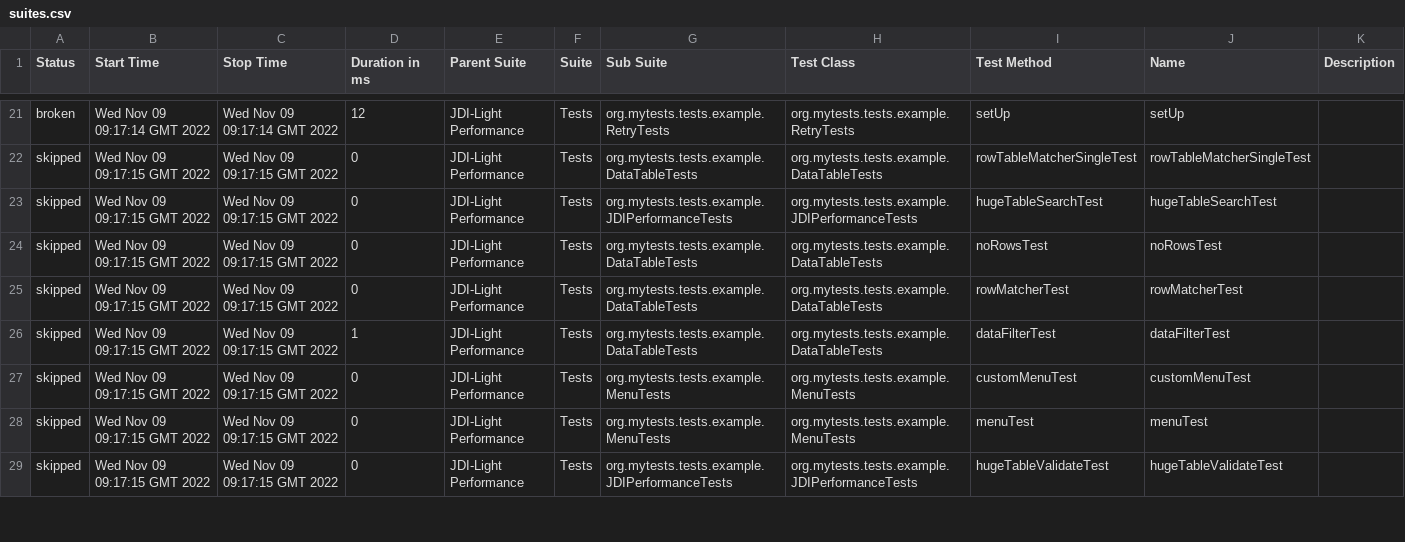
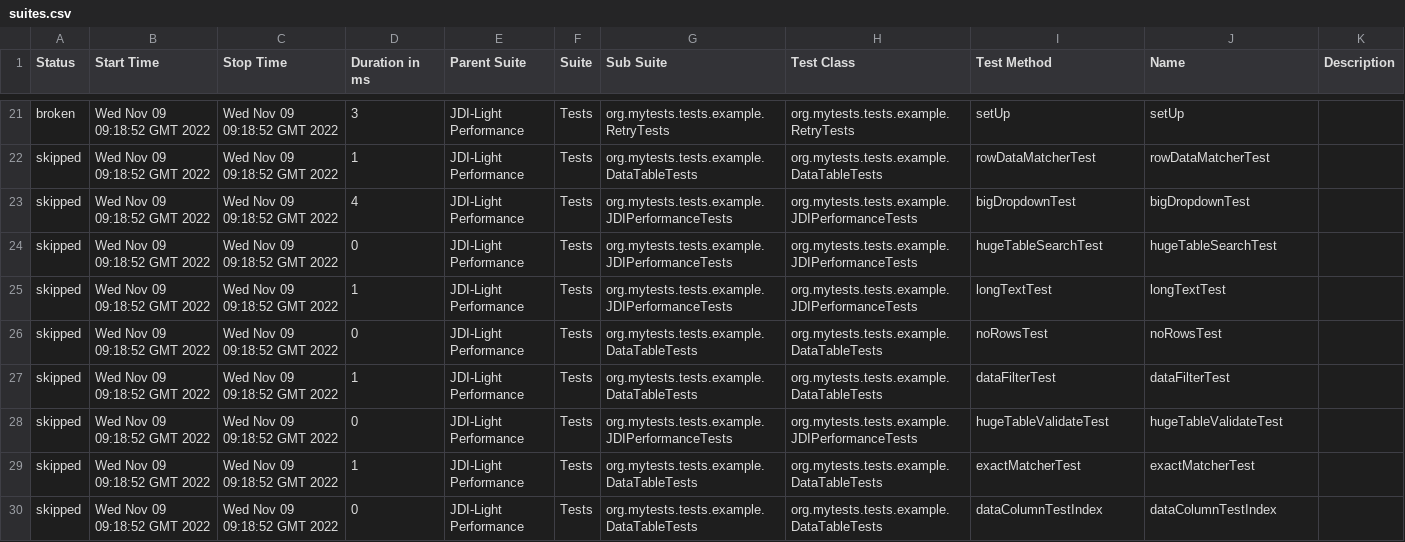
Before and after one commit to jdi-templates/jdi-light-browserstack, a CSV file: 5/data/suites.csv, drawn as a sheet; only a part is shown, gaps mark what is left out; the diff covers the shown part only.

```diff
--- a/5/data/suites.csv
+++ b/5/data/suites.csv
@@ -21,9 +21,10 @@
-"broken","Wed Nov 09 09:17:14 GMT 2022","Wed Nov 09 09:17:14 GMT 2022","12","JDI-Light Performance","Tests","org.mytests.tests.example.RetryTests","org.mytests.tests.example.RetryTests","setUp","setUp",""
-"skipped","Wed Nov 09 09:17:15 GMT 2022","Wed Nov 09 09:17:15 GMT 2022","0","JDI-Light Performance","Tests","org.mytests.tests.example.DataTableTests","org.mytests.tests.example.DataTableTests","rowTableMatcherSingleTest","rowTableMatcherSingleTest",""
-"skipped","Wed Nov 09 09:17:15 GMT 2022","Wed Nov 09 09:17:15 GMT 2022","0","JDI-Light Performance","Tests","org.mytests.tests.example.JDIPerformanceTests","org.mytests.tests.example.JDIPerformanceTests","hugeTableSearchTest","hugeTableSearchTest",""
-"skipped","Wed Nov 09 09:17:15 GMT 2022","Wed Nov 09 09:17:15 GMT 2022","0","JDI-Light Performance","Tests","org.mytests.tests.example.DataTableTests","org.mytests.tests.example.DataTableTests","noRowsTest","noRowsTest",""
-"skipped","Wed Nov 09 09:17:15 GMT 2022","Wed Nov 09 09:17:15 GMT 2022","0","JDI-Light Performance","Tests","org.mytests.tests.example.DataTableTests","org.mytests.tests.example.DataTableTests","rowMatcherTest","rowMatcherTest",""
-"skipped","Wed Nov 09 09:17:15 GMT 2022","Wed Nov 09 09:17:15 GMT 2022","1","JDI-Light Performance","Tests","org.mytests.tests.example.DataTableTests","org.mytests.tests.example.DataTableTests","dataFilterTest","dataFilterTest",""
-"skipped","Wed Nov 09 09:17:15 GMT 2022","Wed Nov 09 09:17:15 GMT 2022","0","JDI-Light Performance","Tests","org.mytests.tests.example.MenuTests","org.mytests.tests.example.MenuTests","customMenuTest","customMenuTest",""
-"skipped","Wed Nov 09 09:17:15 GMT 2022","Wed Nov 09 09:17:15 GMT 2022","0","JDI-Light Performance","Tests","org.mytests.tests.example.MenuTests","org.mytests.tests.example.MenuTests","menuTest","menuTest",""
-"skipped","Wed Nov 09 09:17:15 GMT 2022","Wed Nov 09 09:17:15 GMT 2022","0","JDI-Light Performance","Tests","org.mytests.tests.example.JDIPerformanceTests","org.mytests.tests.example.JDIPerformanceTests","hugeTableValidateTest","hugeTableValidateTest",""
+"broken","Wed Nov 09 09:18:52 GMT 2022","Wed Nov 09 09:18:52 GMT 2022","3","JDI-Light Performance","Tests","org.mytests.tests.example.RetryTests","org.mytests.tests.example.RetryTests","setUp","setUp",""
+"skipped","Wed Nov 09 09:18:52 GMT 2022","Wed Nov 09 09:18:52 GMT 2022","1","JDI-Light Performance","Tests","org.mytests.tests.example.DataTableTests","org.mytests.tests.example.DataTableTests","rowDataMatcherTest","rowDataMatcherTest",""
+"skipped","Wed Nov 09 09:18:52 GMT 2022","Wed Nov 09 09:18:52 GMT 2022","4","JDI-Light Performance","Tests","org.mytests.tests.example.JDIPerformanceTests","org.mytests.tests.example.JDIPerformanceTests","bigDropdownTest","bigDropdownTest",""
+"skipped","Wed Nov 09 09:18:52 GMT 2022","Wed Nov 09 09:18:52 GMT 2022","0","JDI-Light Performance","Tests","org.mytests.tests.example.JDIPerformanceTests","org.mytests.tests.example.JDIPerformanceTests","hugeTableSearchTest","hugeTableSearchTest",""
+"skipped","Wed Nov 09 09:18:52 GMT 2022","Wed Nov 09 09:18:52 GMT 2022","1","JDI-Light Performance","Tests","org.mytests.tests.example.JDIPerformanceTests","org.mytests.tests.example.JDIPerformanceTests","longTextTest","longTextTest",""
+"skipped","Wed Nov 09 09:18:52 GMT 2022","Wed Nov 09 09:18:52 GMT 2022","0","JDI-Light Performance","Tests","org.mytests.tests.example.DataTableTests","org.mytests.tests.example.DataTableTests","noRowsTest","noRowsTest",""
+"skipped","Wed Nov 09 09:18:52 GMT 2022","Wed Nov 09 09:18:52 GMT 2022","1","JDI-Light Performance","Tests","org.mytests.tests.example.DataTableTests","org.mytests.tests.example.DataTableTests","dataFilterTest","dataFilterTest",""
+"skipped","Wed Nov 09 09:18:52 GMT 2022","Wed Nov 09 09:18:52 GMT 2022","0","JDI-Light Performance","Tests","org.mytests.tests.example.JDIPerformanceTests","org.mytests.tests.example.JDIPerformanceTests","hugeTableValidateTest","hugeTableValidateTest",""
+"skipped","Wed Nov 09 09:18:52 GMT 2022","Wed Nov 09 09:18:52 GMT 2022","1","JDI-Light Performance","Tests","org.mytests.tests.example.DataTableTests","org.mytests.tests.example.DataTableTests","exactMatcherTest","exactMatcherTest",""
+"skipped","Wed Nov 09 09:18:52 GMT 2022","Wed Nov 09 09:18:52 GMT 2022","0","JDI-Light Performance","Tests","org.mytests.tests.example.DataTableTests","org.mytests.tests.example.DataTableTests","dataColumnTestIndex","dataColumnTestIndex",""
```
Also changed, not shown: 1 removed row and 110 edited cells elsewhere in this file, 57 other files.
